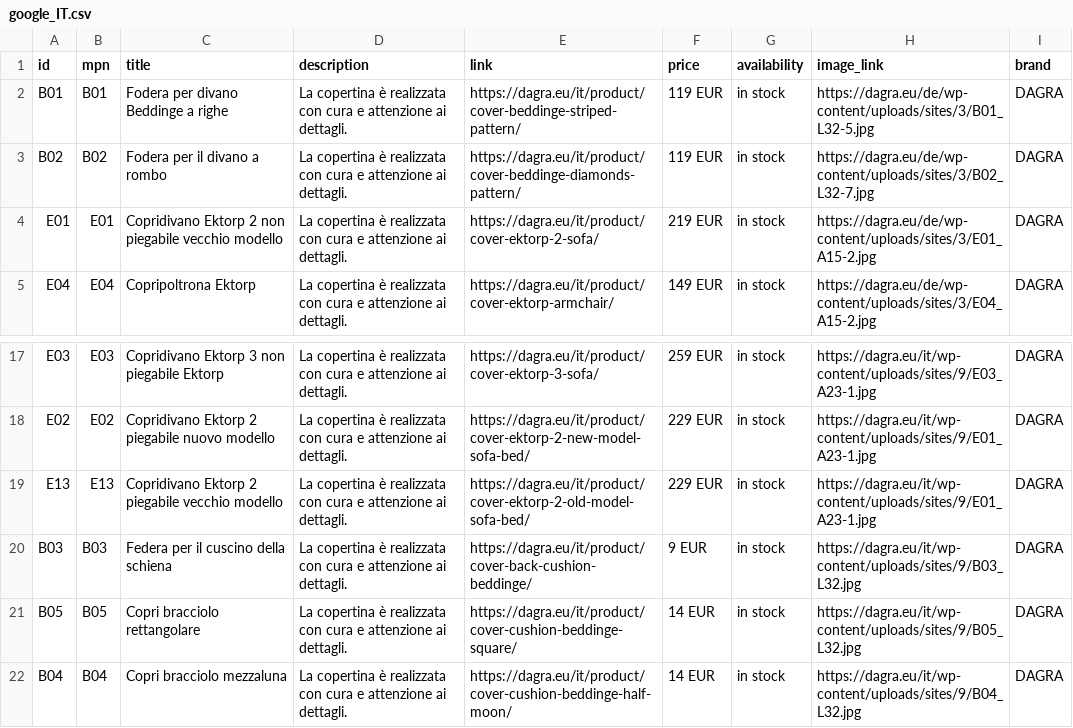
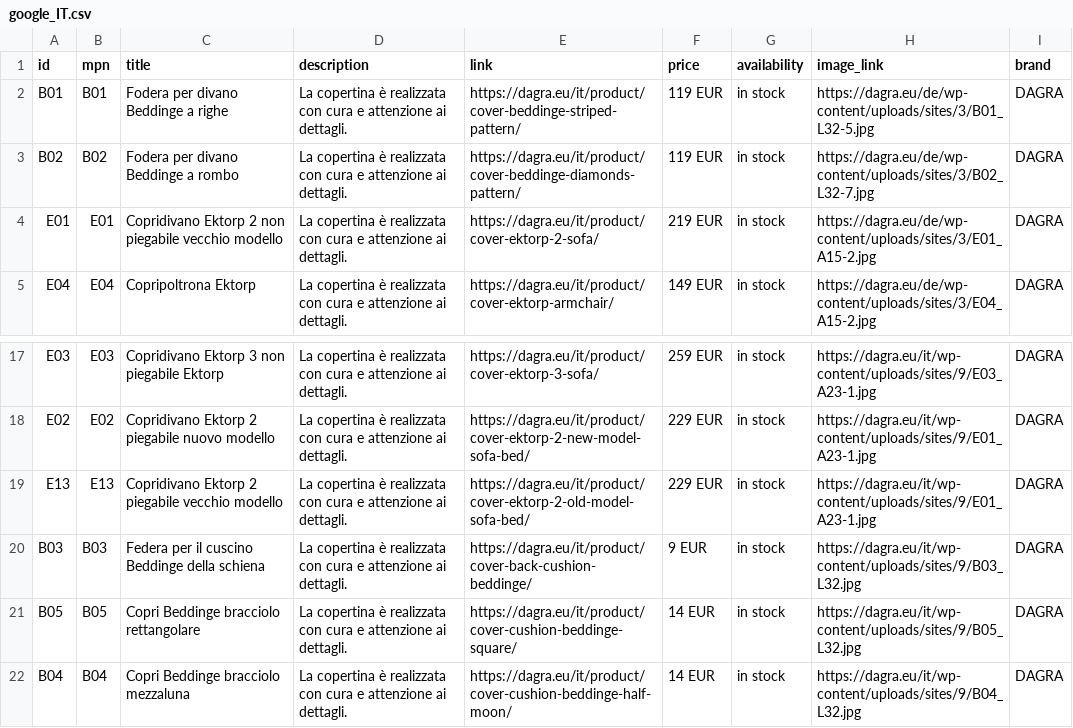
Before and after one commit to DAGRAEU/ProductFeed, a CSV file: google_IT.csv, drawn as a sheet; only a part is shown, gaps mark what is left out.

Commit message:
2023-09-29T14:11:50.164Z

```diff
--- a/google_IT.csv
+++ b/google_IT.csv
@@ -2,3 +2,3 @@
 B01,B01,Fodera per divano Beddinge a righe,La copertina è realizzata con cura e attenzione ai dettagli.,https://dagra.eu/it/product/cover-beddinge-striped-pattern/,119 EUR,in stock,https://dagra.eu/de/wp-content/uploads/sites/3/B01_L32-5.jpg,DAGRA
-B02,B02,Fodera per il divano a rombo,La copertina è realizzata con cura e attenzione ai dettagli.,https://dagra.eu/it/product/cover-beddinge-diamonds-pattern/,119 EUR,in stock,https://dagra.eu/de/wp-content/uploads/sites/3/B02_L32-7.jpg,DAGRA
+B02,B02,Fodera per divano Beddinge a rombo,La copertina è realizzata con cura e attenzione ai dettagli.,https://dagra.eu/it/product/cover-beddinge-diamonds-pattern/,119 EUR,in stock,https://dagra.eu/de/wp-content/uploads/sites/3/B02_L32-7.jpg,DAGRA
 E01,E01,Copridivano Ektorp 2 non piegabile vecchio modello,La copertina è realizzata con cura e attenzione ai dettagli.,https://dagra.eu/it/product/cover-ektorp-2-sofa/,219 EUR,in stock,https://dagra.eu/de/wp-content/uploads/sites/3/E01_A15-2.jpg,DAGRA
@@ -19,4 +19,4 @@ E02,E02,Copridivano Ektorp 2 piegabile nuovo modello,La copertina è realizzata
 E13,E13,Copridivano Ektorp 2 piegabile vecchio modello,La copertina è realizzata con cura e attenzione ai dettagli.,https://dagra.eu/it/product/cover-ektorp-2-old-model-sofa-bed/,229 EUR,in stock,https://dagra.eu/it/wp-content/uploads/sites/9/E01_A23-1.jpg,DAGRA
-B03,B03,Federa per il cuscino della schiena,La copertina è realizzata con cura e attenzione ai dettagli.,https://dagra.eu/it/product/cover-back-cushion-beddinge/,9 EUR,in stock,https://dagra.eu/it/wp-content/uploads/sites/9/B03_L32.jpg,DAGRA
-B05,B05,Copri bracciolo rettangolare,La copertina è realizzata con cura e attenzione ai dettagli.,https://dagra.eu/it/product/cover-cushion-beddinge-square/,14 EUR,in stock,https://dagra.eu/it/wp-content/uploads/sites/9/B05_L32.jpg,DAGRA
-B04,B04,Copri bracciolo mezzaluna,La copertina è realizzata con cura e attenzione ai dettagli.,https://dagra.eu/it/product/cover-cushion-beddinge-half-moon/,14 EUR,in stock,https://dagra.eu/it/wp-content/uploads/sites/9/B04_L32.jpg,DAGRA
+B03,B03,Federa per il cuscino Beddinge della schiena,La copertina è realizzata con cura e attenzione ai dettagli.,https://dagra.eu/it/product/cover-back-cushion-beddinge/,9 EUR,in stock,https://dagra.eu/it/wp-content/uploads/sites/9/B03_L32.jpg,DAGRA
+B05,B05,Copri Beddinge bracciolo rettangolare,La copertina è realizzata con cura e attenzione ai dettagli.,https://dagra.eu/it/product/cover-cushion-beddinge-square/,14 EUR,in stock,https://dagra.eu/it/wp-content/uploads/sites/9/B05_L32.jpg,DAGRA
+B04,B04,Copri Beddinge bracciolo mezzaluna,La copertina è realizzata con cura e attenzione ai dettagli.,https://dagra.eu/it/product/cover-cushion-beddinge-half-moon/,14 EUR,in stock,https://dagra.eu/it/wp-content/uploads/sites/9/B04_L32.jpg,DAGRA
```
